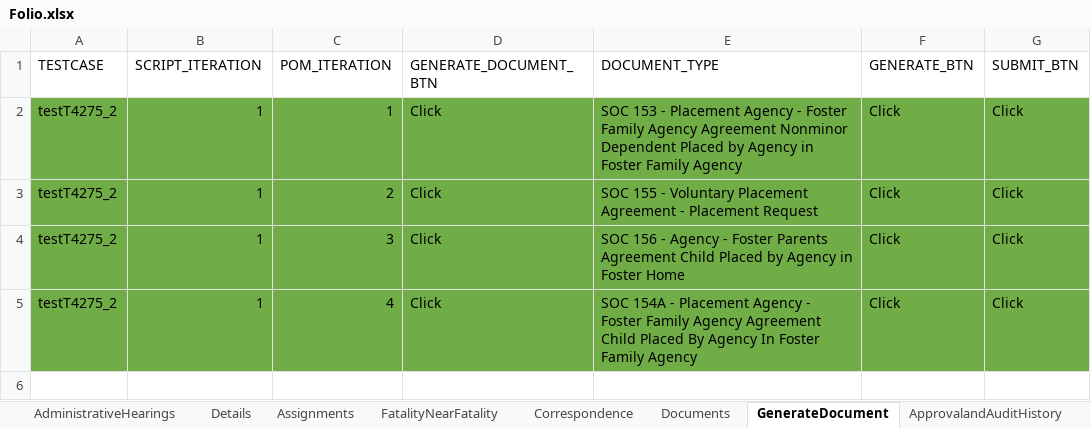
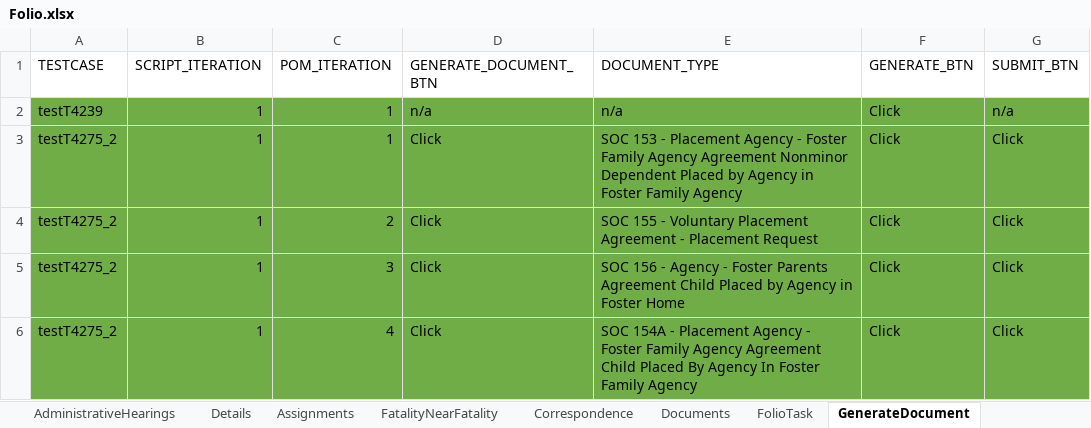
Before and after one commit to Yaswanthkumar-Naidu/TestDataExcel, an Excel workbook: Folio.xlsx, sheet GenerateDocument, drawn as a sheet; values as stored, in another font and other column widths than the file's, no borders; the diff names each change by its address in the sheet, - before the commit and + after, or states it on an @@ line.

```diff
--- a/Folio.xlsx (sheet GenerateDocument)
+++ b/Folio.xlsx (sheet GenerateDocument)
+sheet tab: FolioTask
+row 2: testT4239 | 1 | 1 | n/a | n/a | Click | n/a
```
Also changed, not shown: sheet Person, sheet Details, sheet Documents, sheet ContactLog, sheet CommercialSexualExploite, sheet TribalInquiry.
